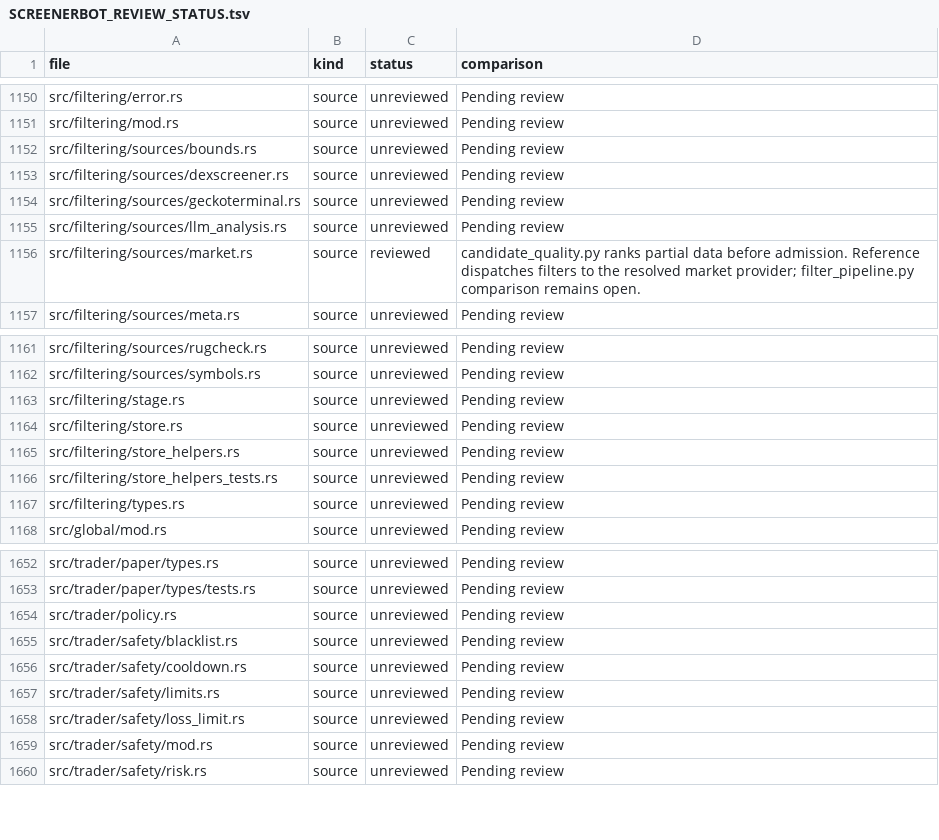
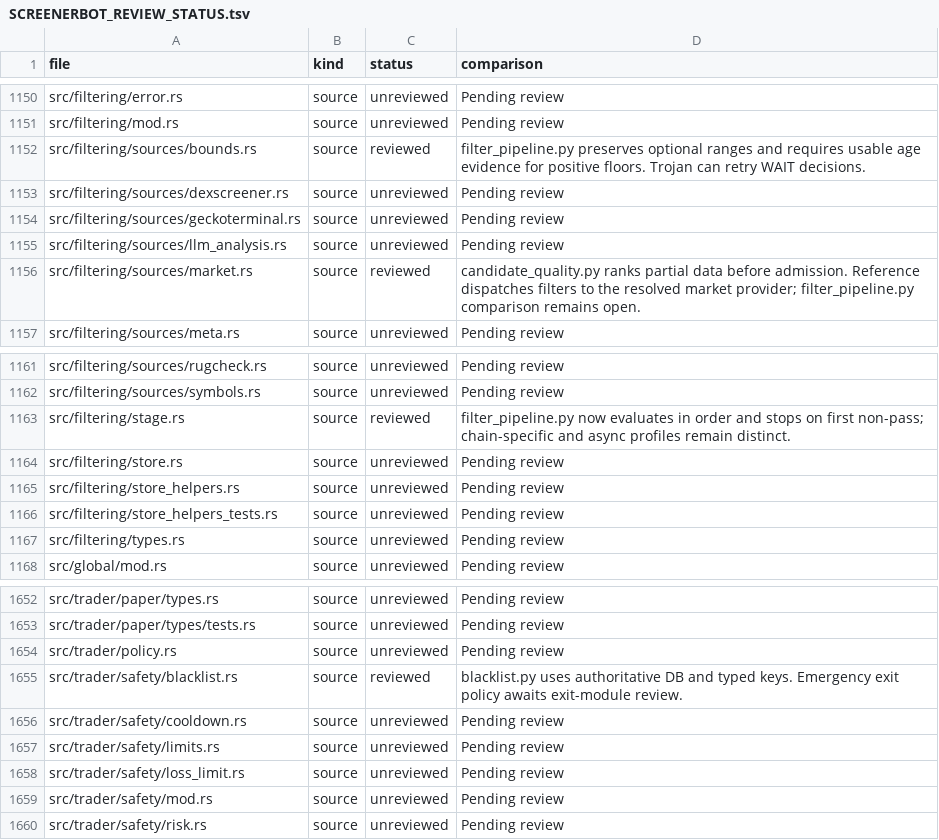
Before and after one commit to iteev777/solana-ai-trader777, a TSV file: docs/SCREENERBOT_REVIEW_STATUS.tsv, drawn as a sheet; only a part is shown, gaps mark what is left out.

Commit message:
Record filter pipeline and blacklist reviews

```diff
--- a/docs/SCREENERBOT_REVIEW_STATUS.tsv
+++ b/docs/SCREENERBOT_REVIEW_STATUS.tsv
@@ -1151,3 +1151,3 @@ src/filtering/error.rs	source	unreviewed	Pending review
 src/filtering/mod.rs	source	unreviewed	Pending review
-src/filtering/sources/bounds.rs	source	unreviewed	Pending review
+src/filtering/sources/bounds.rs	source	reviewed	filter_pipeline.py preserves optional ranges and requires usable age evidence for positive floors. Trojan can retry WAIT decisions.
 src/filtering/sources/dexscreener.rs	source	unreviewed	Pending review
@@ -1162,3 +1162,3 @@ src/filtering/sources/rugcheck.rs	source	unreviewed	Pending review
 src/filtering/sources/symbols.rs	source	unreviewed	Pending review
-src/filtering/stage.rs	source	unreviewed	Pending review
+src/filtering/stage.rs	source	reviewed	filter_pipeline.py now evaluates in order and stops on first non-pass; chain-specific and async profiles remain distinct.
 src/filtering/store.rs	source	unreviewed	Pending review
@@ -1654,3 +1654,3 @@ src/trader/paper/types/tests.rs	source	unreviewed	Pending review
 src/trader/policy.rs	source	unreviewed	Pending review
-src/trader/safety/blacklist.rs	source	unreviewed	Pending review
+src/trader/safety/blacklist.rs	source	reviewed	blacklist.py uses authoritative DB and typed keys. Emergency exit policy awaits exit-module review.
 src/trader/safety/cooldown.rs	source	unreviewed	Pending review
```
Also changed, not shown: docs/TROJAN_REVIEW_STATUS.tsv, 1 other file.
